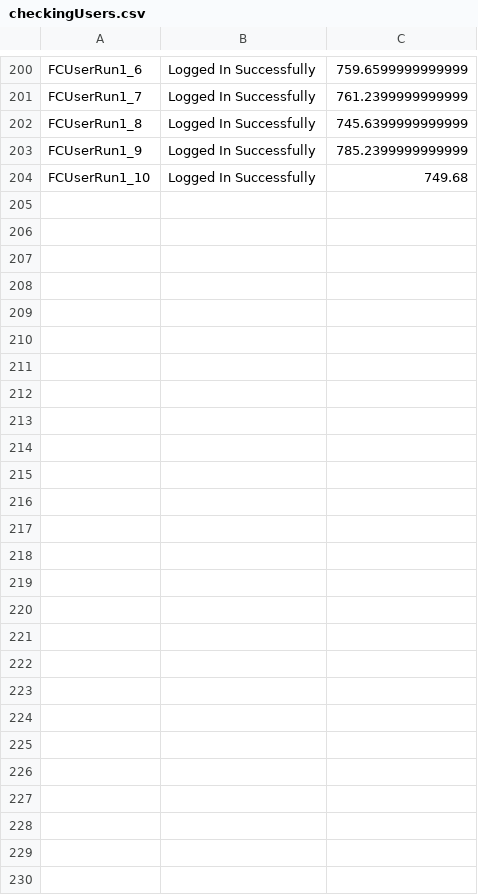
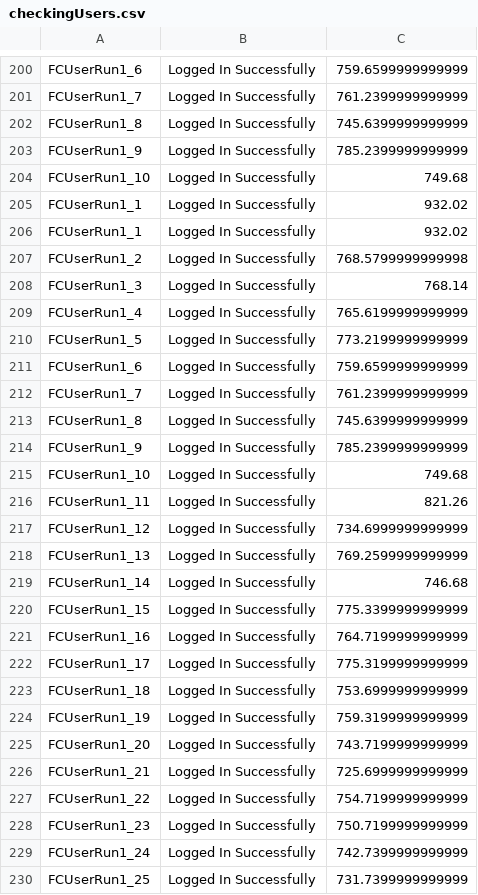
Before and after one commit to melashram1/f9, a CSV file: bin/Execution/OutputLogs/checkingUsers.csv, drawn as a sheet; only a part is shown, gaps mark what is left out; the diff names each change by its address in the sheet, - before the commit and + after, or states it on an @@ line.

```diff
--- a/bin/Execution/OutputLogs/checkingUsers.csv
+++ b/bin/Execution/OutputLogs/checkingUsers.csv
+row 205: FCUserRun1_1 | Logged In Successfully | 932.02
+row 206: FCUserRun1_1 | Logged In Successfully | 932.02
+row 207: FCUserRun1_2 | Logged In Successfully | 768.5799999999998
+row 208: FCUserRun1_3 | Logged In Successfully | 768.14
+row 209: FCUserRun1_4 | Logged In Successfully | 765.6199999999999
+row 210: FCUserRun1_5 | Logged In Successfully | 773.2199999999999
+row 211: FCUserRun1_6 | Logged In Successfully | 759.6599999999999
+row 212: FCUserRun1_7 | Logged In Successfully | 761.2399999999999
+row 213: FCUserRun1_8 | Logged In Successfully | 745.6399999999999
+row 214: FCUserRun1_9 | Logged In Successfully | 785.2399999999999
+row 215: FCUserRun1_10 | Logged In Successfully | 749.68
+row 216: FCUserRun1_11 | Logged In Successfully | 821.26
+row 217: FCUserRun1_12 | Logged In Successfully | 734.6999999999999
+row 218: FCUserRun1_13 | Logged In Successfully | 769.2599999999999
+row 219: FCUserRun1_14 | Logged In Successfully | 746.68
+row 220: FCUserRun1_15 | Logged In Successfully | 775.3399999999999
+row 221: FCUserRun1_16 | Logged In Successfully | 764.7199999999999
+row 222: FCUserRun1_17 | Logged In Successfully | 775.3199999999999
+row 223: FCUserRun1_18 | Logged In Successfully | 753.6999999999999
+row 224: FCUserRun1_19 | Logged In Successfully | 759.3199999999999
+row 225: FCUserRun1_20 | Logged In Successfully | 743.7199999999999
+row 226: FCUserRun1_21 | Logged In Successfully | 725.6999999999999
+row 227: FCUserRun1_22 | Logged In Successfully | 754.7199999999999
+row 228: FCUserRun1_23 | Logged In Successfully | 750.7199999999999
+row 229: FCUserRun1_24 | Logged In Successfully | 742.7399999999999
+row 230: FCUserRun1_25 | Logged In Successfully | 731.7399999999999
```
Also changed, not shown: bin/Execution/OutputLogs/OpenBetAPI.csv, bin/Execution/OutputLogs/depositPostAPI.csv, 11 other files.
